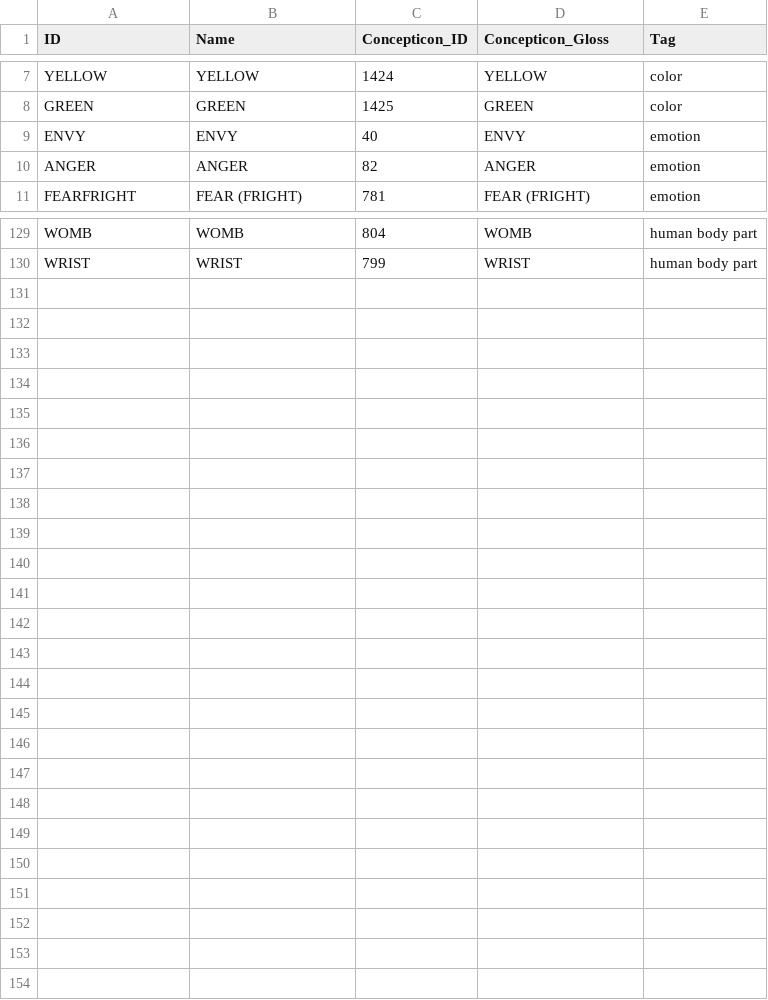
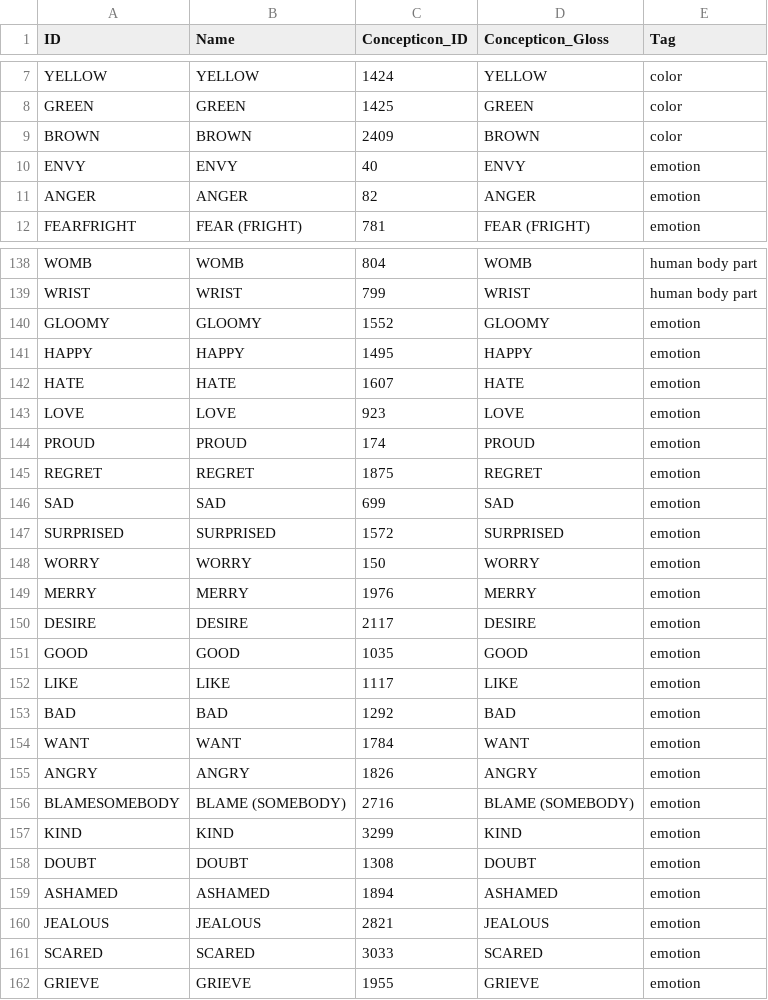
Before and after one commit to clics/clicsbp, a CSV file: cldf/parameters.csv, drawn as a sheet; only a part is shown, gaps mark what is left out; the diff covers the shown part only; the diff names each change by its address in the sheet, - before the commit and + after, or states it on an @@ line.

Commit message:
Add emotion concepts, re-run ARI analysis

```diff
--- a/cldf/parameters.csv
+++ b/cldf/parameters.csv
+row 9: BROWN | BROWN | 2409 | BROWN | color
+row 140: GLOOMY | GLOOMY | 1552 | GLOOMY | emotion
+row 141: HAPPY | HAPPY | 1495 | HAPPY | emotion
+row 142: HATE | HATE | 1607 | HATE | emotion
+row 143: LOVE | LOVE | 923 | LOVE | emotion
+row 144: PROUD | PROUD | 174 | PROUD | emotion
+row 145: REGRET | REGRET | 1875 | REGRET | emotion
+row 146: SAD | SAD | 699 | SAD | emotion
+row 147: SURPRISED | SURPRISED | 1572 | SURPRISED | emotion
+row 148: WORRY | WORRY | 150 | WORRY | emotion
+row 149: MERRY | MERRY | 1976 | MERRY | emotion
+row 150: DESIRE | DESIRE | 2117 | DESIRE | emotion
+row 151: GOOD | GOOD | 1035 | GOOD | emotion
+row 152: LIKE | LIKE | 1117 | LIKE | emotion
+row 153: BAD | BAD | 1292 | BAD | emotion
+row 154: WANT | WANT | 1784 | WANT | emotion
+row 155: ANGRY | ANGRY | 1826 | ANGRY | emotion
+row 156: BLAMESOMEBODY | BLAME (SOMEBODY) | 2716 | BLAME (SOMEBODY) | emotion
+row 157: KIND | KIND | 3299 | KIND | emotion
+row 158: DOUBT | DOUBT | 1308 | DOUBT | emotion
+row 159: ASHAMED | ASHAMED | 1894 | ASHAMED | emotion
+row 160: JEALOUS | JEALOUS | 2821 | JEALOUS | emotion
+row 161: SCARED | SCARED | 3033 | SCARED | emotion
+row 162: GRIEVE | GRIEVE | 1955 | GRIEVE | emotion
```
Also changed, not shown: 8 added rows elsewhere in this file, cldf/languages.csv, etc/concepts.tsv, 14 other files.
